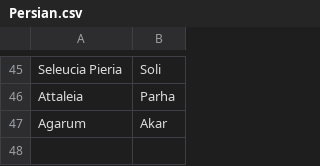
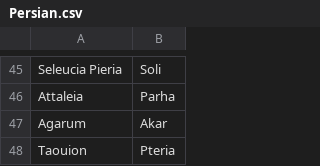
Before and after one commit to crossCiv4/DoC-Cross-Overhaul, a CSV file: Assets/Maps/Translations/Persian.csv, drawn as a sheet; only a part is shown, gaps mark what is left out; the diff names each change by its address in the sheet, - before the commit and + after, or states it on an @@ line.

```diff
--- a/Assets/Maps/Translations/Persian.csv
+++ b/Assets/Maps/Translations/Persian.csv
+row 48: Taouion | Pteria
```
Also changed, not shown: Assets/Maps/Translations/Byzantine.csv, Assets/Maps/Translations/English.csv, 9 other files.
